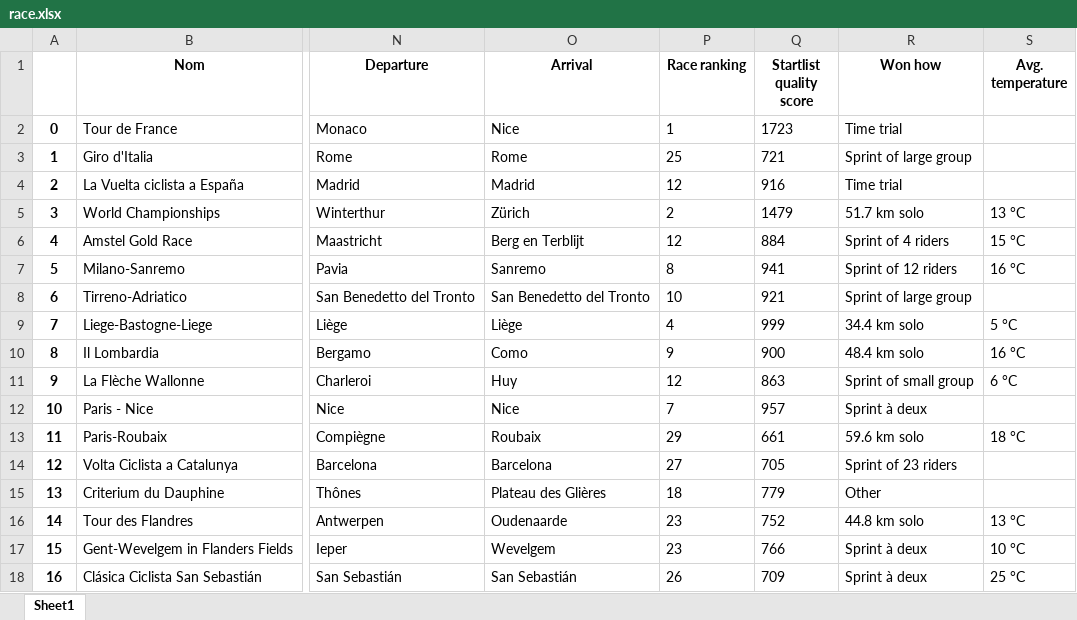
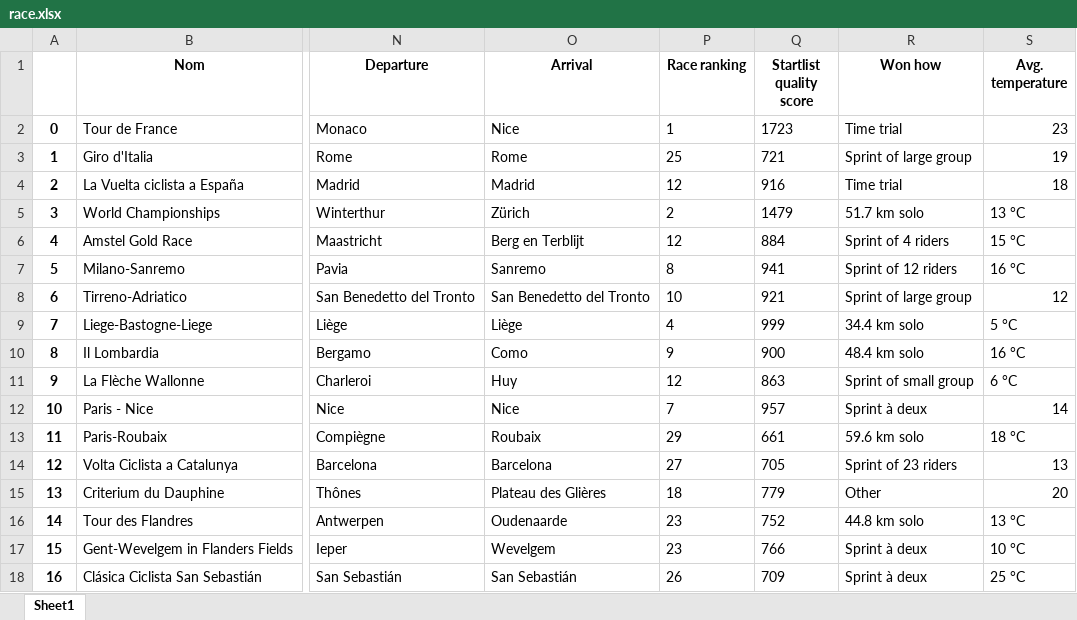
Before and after one commit to VinyPrestyNakavoua/Collecte_auto_webscraping, an Excel workbook: projet/data/race.xlsx, sheet Sheet1, drawn as a sheet; only a part is shown, gaps mark what is left out; values as stored, in another font and other column widths than the file's, no borders; the diff names each change by its address in the sheet, - before the commit and + after, or states it on an @@ line.

```diff
--- a/projet/data/race.xlsx (sheet Sheet1)
+++ b/projet/data/race.xlsx (sheet Sheet1)
-S2 (Avg. temperature): (empty)
+S2 (Avg. temperature): 23
-S3 (Avg. temperature): (empty)
+S3 (Avg. temperature): 19
-S4 (Avg. temperature): (empty)
+S4 (Avg. temperature): 18
-S8 (Avg. temperature): (empty)
+S8 (Avg. temperature): 12
-S12 (Avg. temperature): (empty)
+S12 (Avg. temperature): 14
-S14 (Avg. temperature): (empty)
+S14 (Avg. temperature): 13
-S15 (Avg. temperature): (empty)
+S15 (Avg. temperature): 20
```
Also changed, not shown: projet/data/top_500_riders.xlsx, 57 other files.
